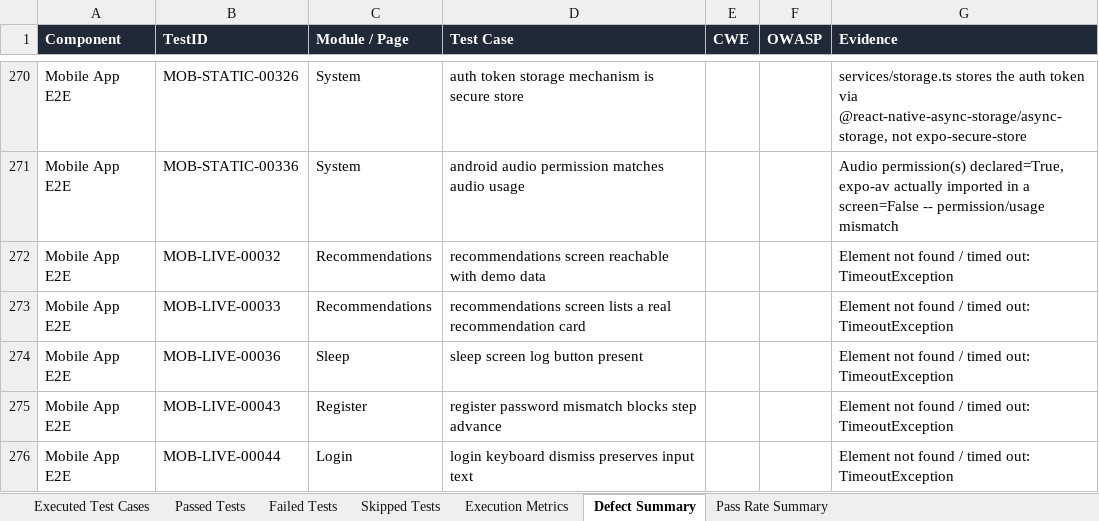
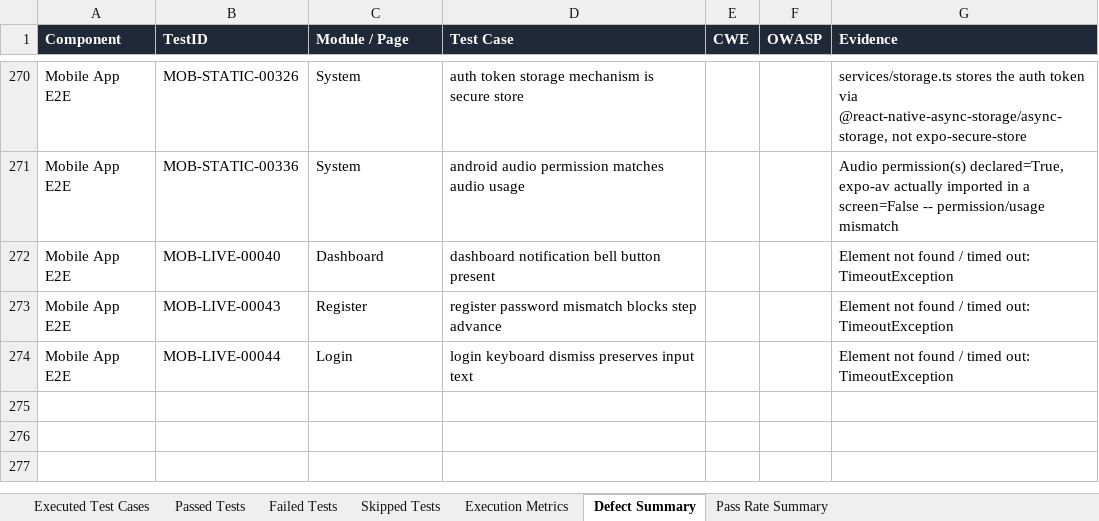
Before and after one commit to Jaishreeprakash/burnout-ai, an Excel workbook: reports/latest/Automation_Test_Report.xlsx, sheet Defect Summary, drawn as a sheet; only a part is shown, gaps mark what is left out; values as stored, in another font and other column widths than the file's, no borders; the diff names each change by its address in the sheet, - before the commit and + after, or states it on an @@ line.

```diff
--- a/reports/latest/Automation_Test_Report.xlsx (sheet Defect Summary)
+++ b/reports/latest/Automation_Test_Report.xlsx (sheet Defect Summary)
-B272 (TestID): MOB-LIVE-00032
+B272 (TestID): MOB-LIVE-00040
-C272 (Module / Page): Recommendations
+C272 (Module / Page): Dashboard
-D272 (Test Case): recommendations screen reachable with demo data
+D272 (Test Case): dashboard notification bell button present
-row 273: Mobile App E2E | MOB-LIVE-00033 | Recommendations | recommendations screen lists a real recommendation card |  |  | Element not found / timed out: TimeoutException
-row 274: Mobile App E2E | MOB-LIVE-00036 | Sleep | sleep screen log button present |  |  | Element not found / timed out: TimeoutException
```
Also changed, not shown: sheet Executed Test Cases, sheet Passed Tests, sheet Failed Tests, sheet Execution Metrics, sheet Pass Rate Summary, 22 other files.
